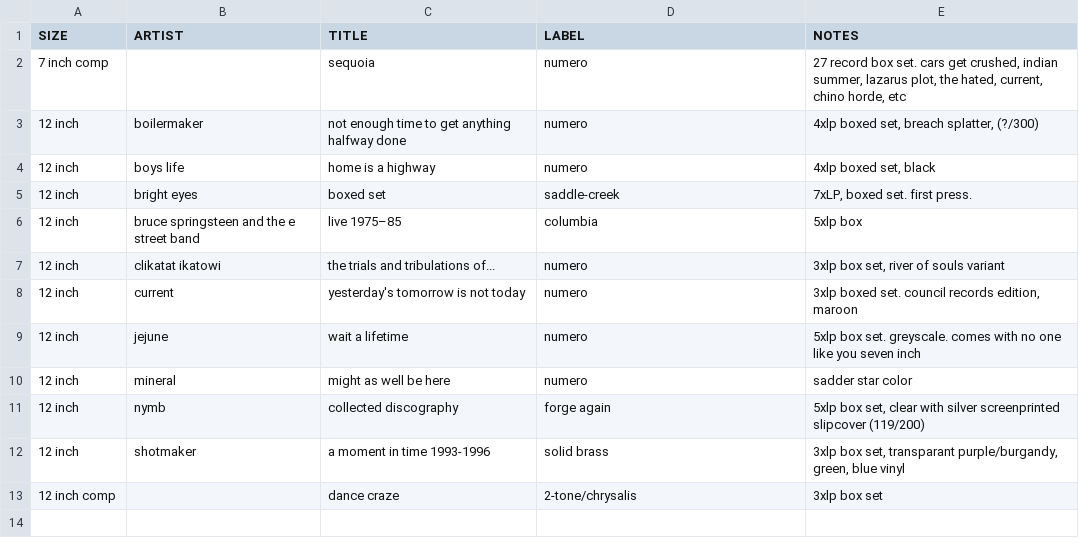
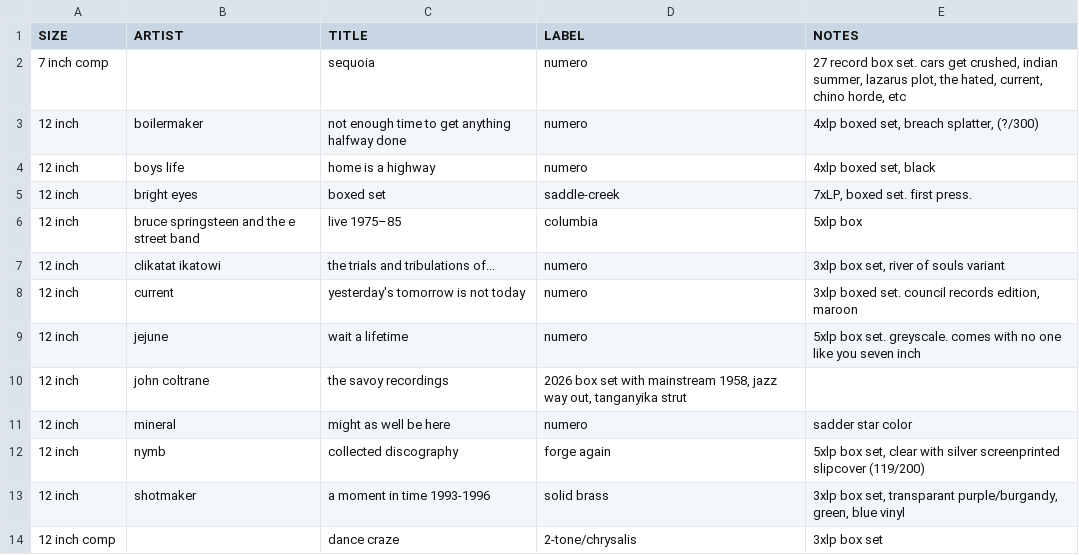
Before and after one commit to okjjj/tradelist, a CSV file: boxsets.csv, drawn as a sheet; the diff names each change by its address in the sheet, - before the commit and + after, or states it on an @@ line.

```diff
--- a/boxsets.csv
+++ b/boxsets.csv
+row 10: 12 inch | john coltrane | the savoy recordings | 2026 box set with mainstream 1958, jazz way out, tanganyika strut
```
Also changed, not shown: 10.csv, 12.csv, 3 other files.
